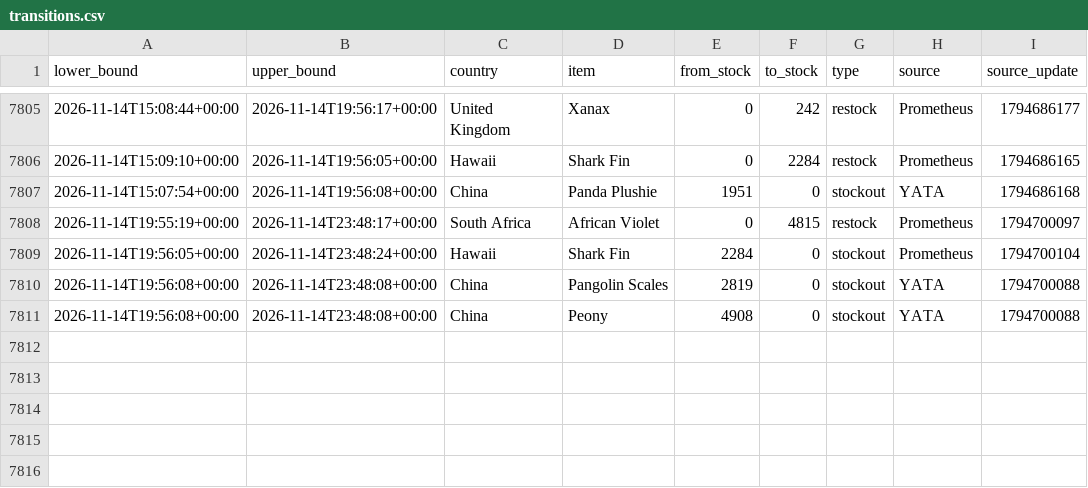
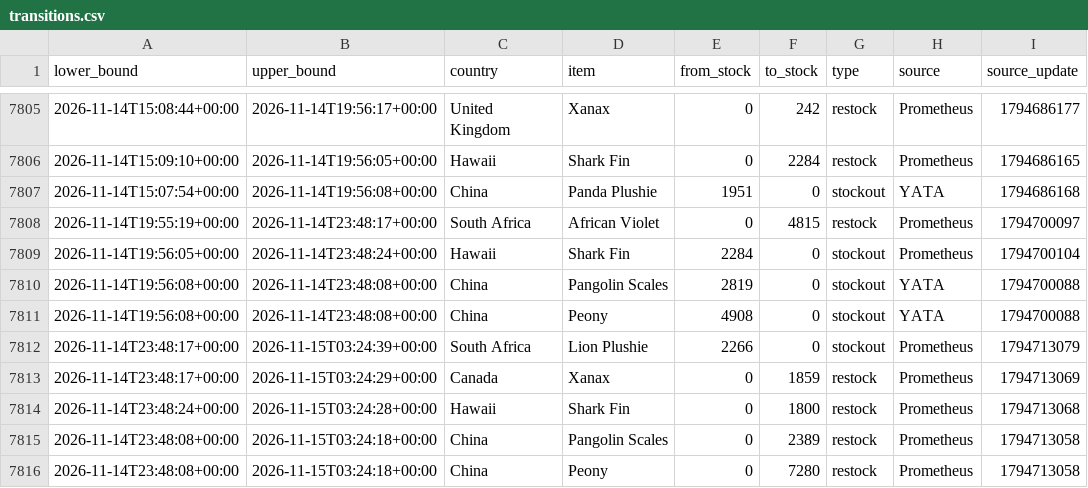
Before and after one commit to hansrsrian/Hans-data-collector, a CSV file: data/transitions.csv, drawn as a sheet; only a part is shown, gaps mark what is left out.

Commit message:
Data measurement

```diff
--- a/data/transitions.csv
+++ b/data/transitions.csv
@@ -7811 +7811,6 @@ lower_bound,upper_bound,country,item,from_stock,to_stock,type,source,source_upda
 2026-11-14T19:56:08+00:00,2026-11-14T23:48:08+00:00,China,Peony,4908,0,stockout,YATA,1794700088
+2026-11-14T23:48:17+00:00,2026-11-15T03:24:39+00:00,South Africa,Lion Plushie,2266,0,stockout,Prometheus,1794713079
+2026-11-14T23:48:17+00:00,2026-11-15T03:24:29+00:00,Canada,Xanax,0,1859,restock,Prometheus,1794713069
+2026-11-14T23:48:24+00:00,2026-11-15T03:24:28+00:00,Hawaii,Shark Fin,0,1800,restock,Prometheus,1794713068
+2026-11-14T23:48:08+00:00,2026-11-15T03:24:18+00:00,China,Pangolin Scales,0,2389,restock,Prometheus,1794713058
+2026-11-14T23:48:08+00:00,2026-11-15T03:24:18+00:00,China,Peony,0,7280,restock,Prometheus,1794713058
```
Also changed, not shown: data/source_health.csv, 4 other files.
